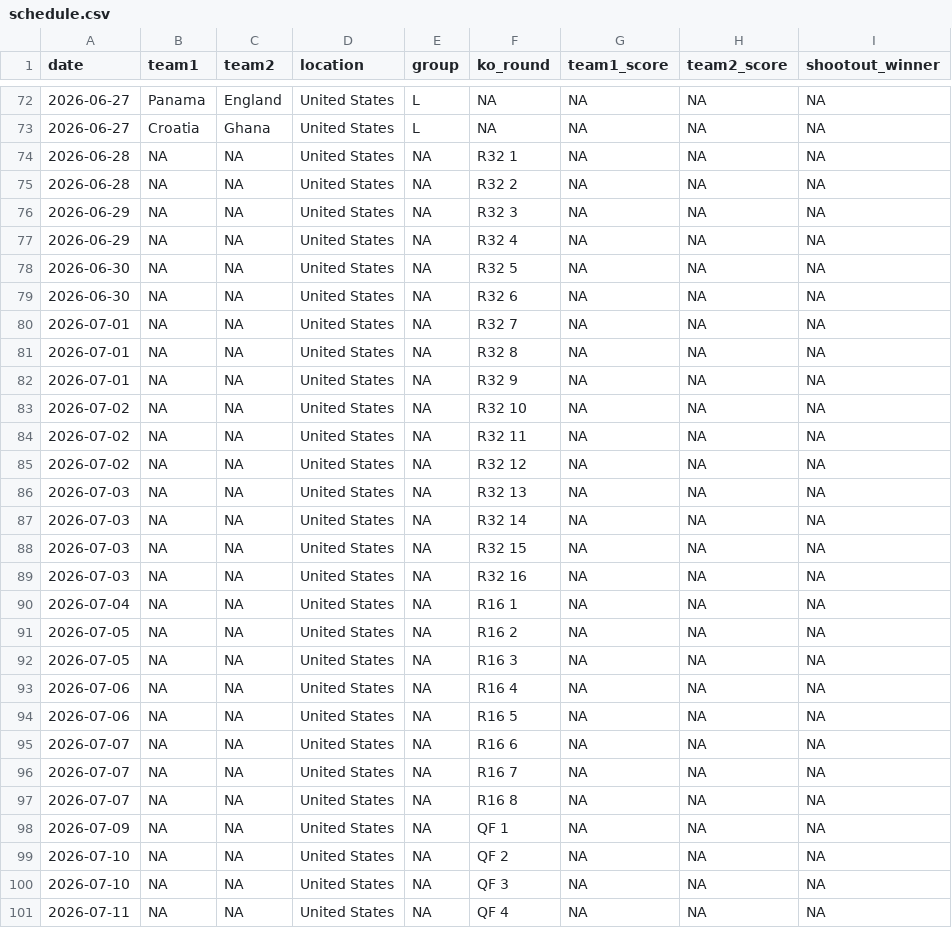
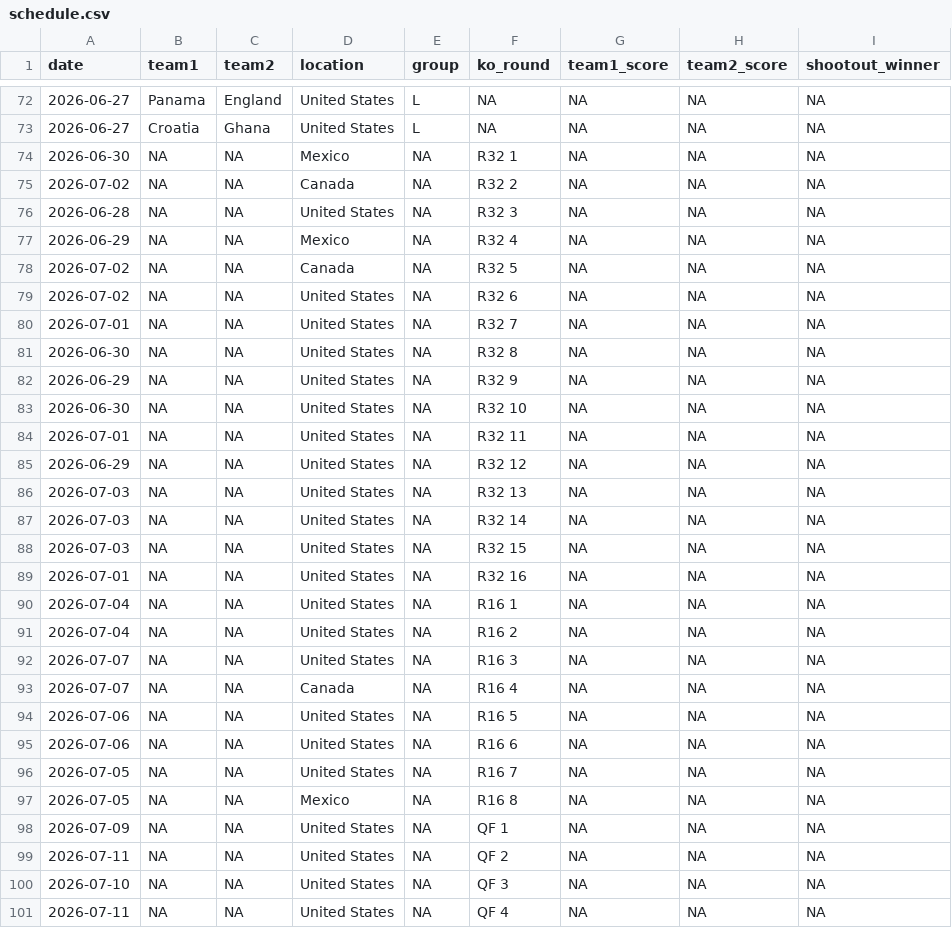
Before and after one commit to lbenz730/world_cup_2026, a CSV file: data/schedule.csv, drawn as a sheet; only a part is shown, gaps mark what is left out; the diff covers the shown part only.

```diff
--- a/data/schedule.csv
+++ b/data/schedule.csv
@@ -73,14 +73,14 @@ date,team1,team2,location,group,ko_round,team1_score,team2_score,shootout_winner
 2026-06-27,Croatia,Ghana,United States,L,NA,NA,NA,NA
-2026-06-28,NA,NA,United States,NA,R32 1,NA,NA,NA
-2026-06-28,NA,NA,United States,NA,R32 2,NA,NA,NA
-2026-06-29,NA,NA,United States,NA,R32 3,NA,NA,NA
-2026-06-29,NA,NA,United States,NA,R32 4,NA,NA,NA
-2026-06-30,NA,NA,United States,NA,R32 5,NA,NA,NA
-2026-06-30,NA,NA,United States,NA,R32 6,NA,NA,NA
+2026-06-30,NA,NA,Mexico,NA,R32 1,NA,NA,NA
+2026-07-02,NA,NA,Canada,NA,R32 2,NA,NA,NA
+2026-06-28,NA,NA,United States,NA,R32 3,NA,NA,NA
+2026-06-29,NA,NA,Mexico,NA,R32 4,NA,NA,NA
+2026-07-02,NA,NA,Canada,NA,R32 5,NA,NA,NA
+2026-07-02,NA,NA,United States,NA,R32 6,NA,NA,NA
 2026-07-01,NA,NA,United States,NA,R32 7,NA,NA,NA
-2026-07-01,NA,NA,United States,NA,R32 8,NA,NA,NA
-2026-07-01,NA,NA,United States,NA,R32 9,NA,NA,NA
-2026-07-02,NA,NA,United States,NA,R32 10,NA,NA,NA
-2026-07-02,NA,NA,United States,NA,R32 11,NA,NA,NA
-2026-07-02,NA,NA,United States,NA,R32 12,NA,NA,NA
+2026-06-30,NA,NA,United States,NA,R32 8,NA,NA,NA
+2026-06-29,NA,NA,United States,NA,R32 9,NA,NA,NA
+2026-06-30,NA,NA,United States,NA,R32 10,NA,NA,NA
+2026-07-01,NA,NA,United States,NA,R32 11,NA,NA,NA
+2026-06-29,NA,NA,United States,NA,R32 12,NA,NA,NA
 2026-07-03,NA,NA,United States,NA,R32 13,NA,NA,NA
@@ -88,13 +88,13 @@ date,team1,team2,location,group,ko_round,team1_score,team2_score,shootout_winner
 2026-07-03,NA,NA,United States,NA,R32 15,NA,NA,NA
-2026-07-03,NA,NA,United States,NA,R32 16,NA,NA,NA
+2026-07-01,NA,NA,United States,NA,R32 16,NA,NA,NA
 2026-07-04,NA,NA,United States,NA,R16 1,NA,NA,NA
-2026-07-05,NA,NA,United States,NA,R16 2,NA,NA,NA
-2026-07-05,NA,NA,United States,NA,R16 3,NA,NA,NA
-2026-07-06,NA,NA,United States,NA,R16 4,NA,NA,NA
+2026-07-04,NA,NA,United States,NA,R16 2,NA,NA,NA
+2026-07-07,NA,NA,United States,NA,R16 3,NA,NA,NA
+2026-07-07,NA,NA,Canada,NA,R16 4,NA,NA,NA
 2026-07-06,NA,NA,United States,NA,R16 5,NA,NA,NA
-2026-07-07,NA,NA,United States,NA,R16 6,NA,NA,NA
-2026-07-07,NA,NA,United States,NA,R16 7,NA,NA,NA
-2026-07-07,NA,NA,United States,NA,R16 8,NA,NA,NA
+2026-07-06,NA,NA,United States,NA,R16 6,NA,NA,NA
+2026-07-05,NA,NA,United States,NA,R16 7,NA,NA,NA
+2026-07-05,NA,NA,Mexico,NA,R16 8,NA,NA,NA
 2026-07-09,NA,NA,United States,NA,QF 1,NA,NA,NA
-2026-07-10,NA,NA,United States,NA,QF 2,NA,NA,NA
+2026-07-11,NA,NA,United States,NA,QF 2,NA,NA,NA
 2026-07-10,NA,NA,United States,NA,QF 3,NA,NA,NA
```
Also changed, not shown: 8 edited cells elsewhere in this file, predictions/history.csv, predictions/sim_results.csv, 54 other files.
